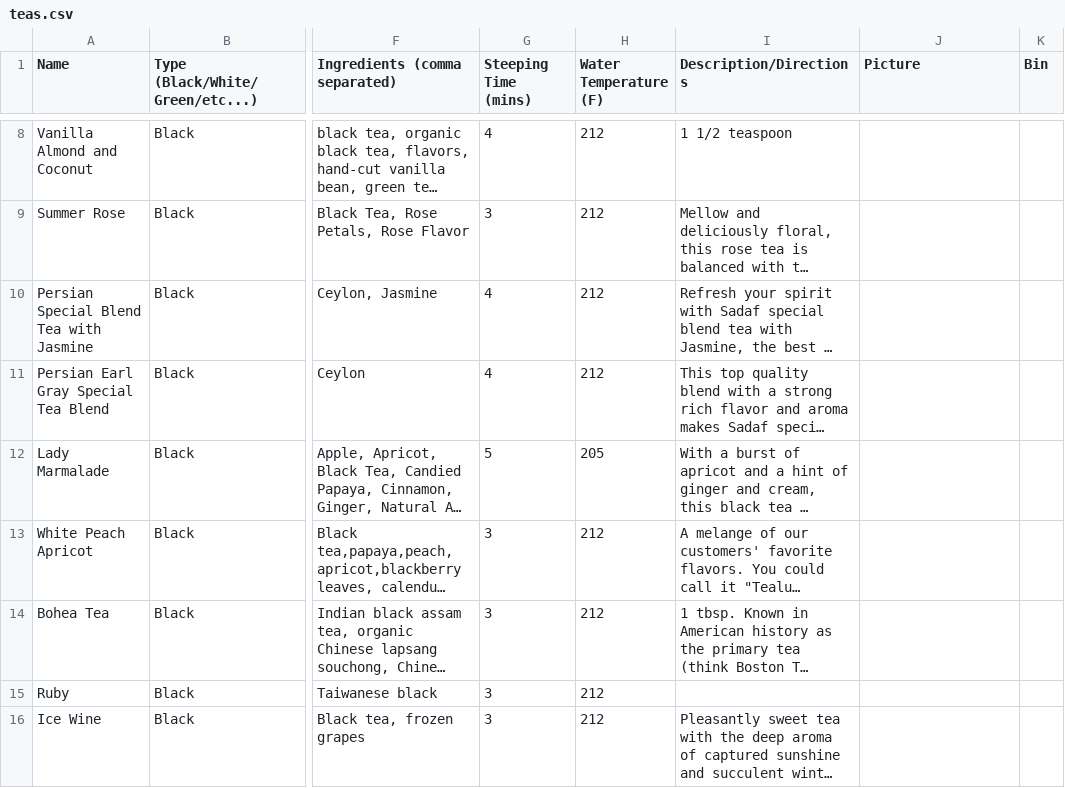
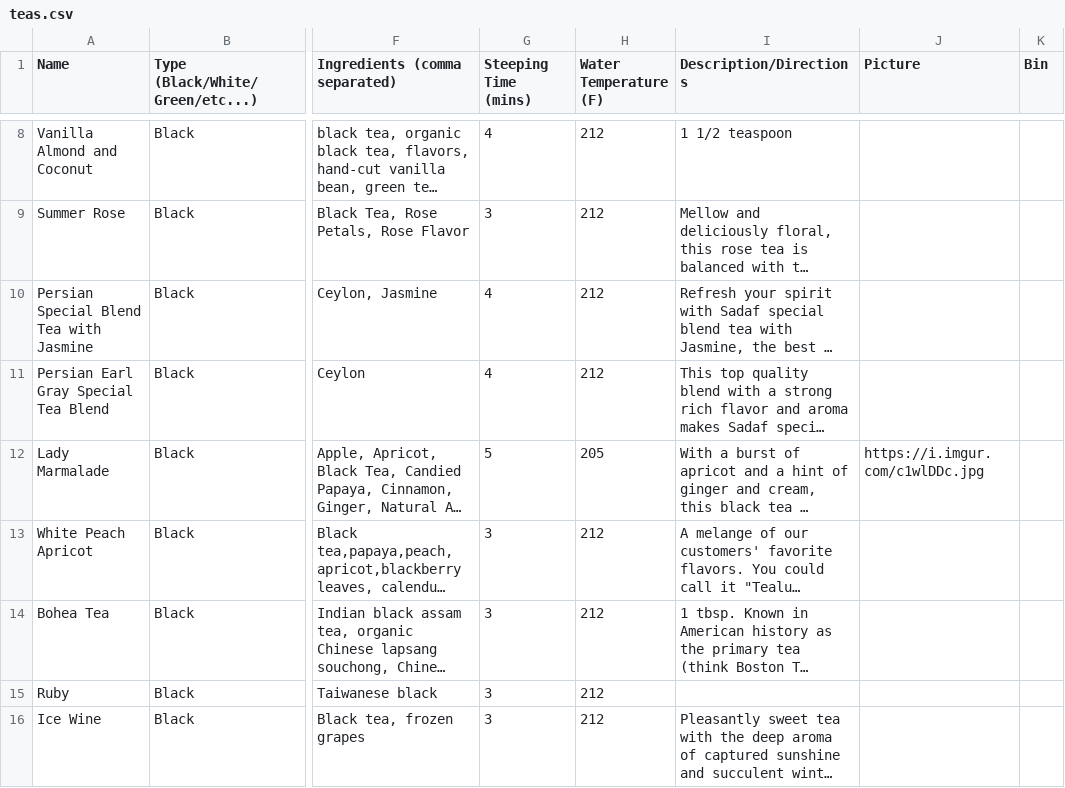
Before and after one commit to misingnoglic/tea_website, a CSV file: teas.csv, drawn as a sheet; only a part is shown, gaps mark what is left out; long unchanged cells end in …; the diff covers the shown part only; the diff names each change by its address in the sheet, - before the commit and + after, or states it on an @@ line.

Commit message:
Added pictures and searching.

```diff
--- a/teas.csv
+++ b/teas.csv
-J12 (Picture): (empty)
+J12 (Picture): https://i.imgur.com/c1wlDDc.jpg
```
Also changed, not shown: 69 edited cells elsewhere in this file, 4 other files.
